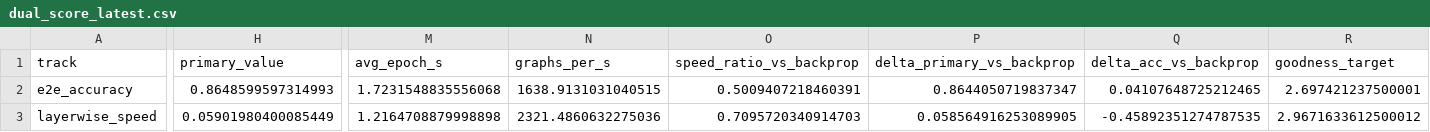
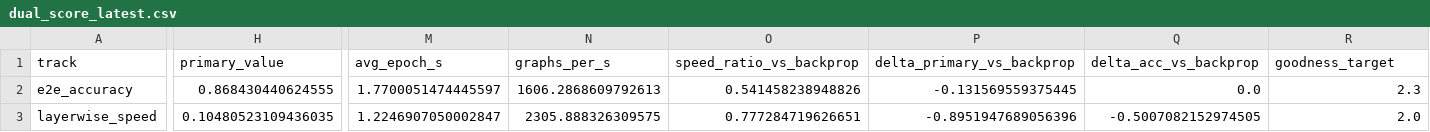
Before and after one commit to aditya1909-bit/Forward-Risk-Manager, a CSV file: reports/published/benchmark/dual_score_latest.csv, drawn as a sheet; only a part is shown, gaps mark what is left out; the diff covers the shown part only; the diff names each change by its address in the sheet, - before the commit and + after, or states it on an @@ line.

```diff
--- a/reports/published/benchmark/dual_score_latest.csv
+++ b/reports/published/benchmark/dual_score_latest.csv
-H2 (primary_value): 0.8648599597314993
+H2 (primary_value): 0.868430440624555
-M2 (avg_epoch_s): 1.7231548835556068
+M2 (avg_epoch_s): 1.7700051474445597
-N2 (graphs_per_s): 1638.9131031040515
+N2 (graphs_per_s): 1606.2868609792613
-O2 (speed_ratio_vs_backprop): 0.5009407218460391
+O2 (speed_ratio_vs_backprop): 0.541458238948826
-P2 (delta_primary_vs_backprop): 0.8644050719837347
+P2 (delta_primary_vs_backprop): -0.131569559375445
-Q2 (delta_acc_vs_backprop): 0.04107648725212465
+Q2 (delta_acc_vs_backprop): 0.0
-R2 (goodness_target): 2.697421237500001
+R2 (goodness_target): 2.3
-H3 (primary_value): 0.05901980400085449
+H3 (primary_value): 0.10480523109436035
-M3 (avg_epoch_s): 1.2164708879998898
+M3 (avg_epoch_s): 1.2246907050002847
-N3 (graphs_per_s): 2321.4860632275036
+N3 (graphs_per_s): 2305.888326309575
-O3 (speed_ratio_vs_backprop): 0.7095720340914703
+O3 (speed_ratio_vs_backprop): 0.777284719626651
-P3 (delta_primary_vs_backprop): 0.058564916253089905
+P3 (delta_primary_vs_backprop): -0.8951947689056396
-Q3 (delta_acc_vs_backprop): -0.45892351274787535
+Q3 (delta_acc_vs_backprop): -0.5007082152974505
-R3 (goodness_target): 2.9671633612500012
+R3 (goodness_target): 2.0
```
Also changed, not shown: 17 edited cells elsewhere in this file, reports/index.csv, reports/published/benchmark/latest.csv, 24 other files.
